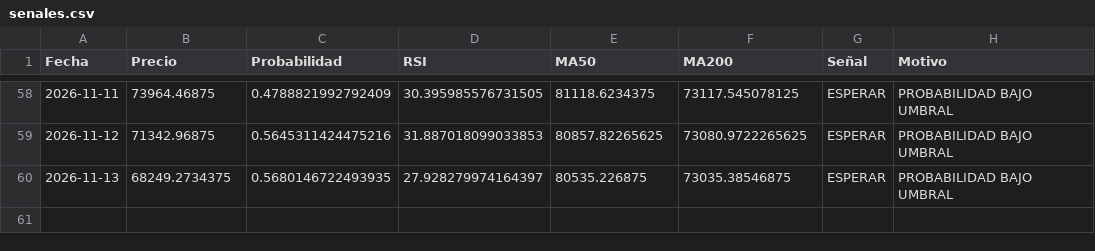
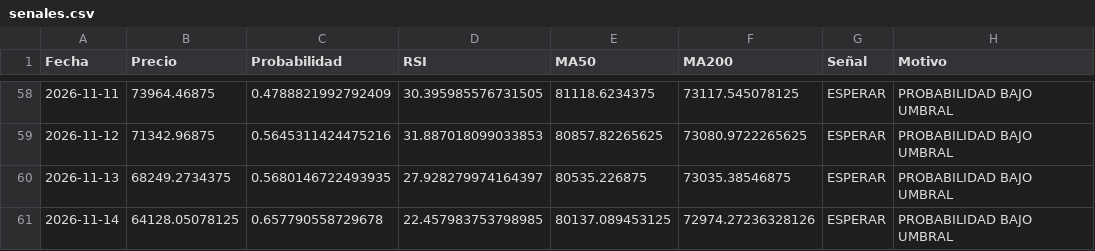
Before and after one commit to user12202912-hue/BTC-AI-BOT, a CSV file: senales.csv, drawn as a sheet; only a part is shown, gaps mark what is left out.

```diff
--- a/senales.csv
+++ b/senales.csv
@@ -60 +60,2 @@ Fecha,Precio,Probabilidad,RSI,MA50,MA200,Señal,Motivo
 2026-11-13,68249.2734375,0.5680146722493935,27.928279974164397,80535.226875,73035.38546875,ESPERAR,PROBABILIDAD BAJO UMBRAL
+2026-11-14,64128.05078125,0.657790558729678,22.457983753798985,80137.089453125,72974.27236328126,ESPERAR,PROBABILIDAD BAJO UMBRAL
```
Also changed, not shown: equity.csv, log.csv, 1 other file.
